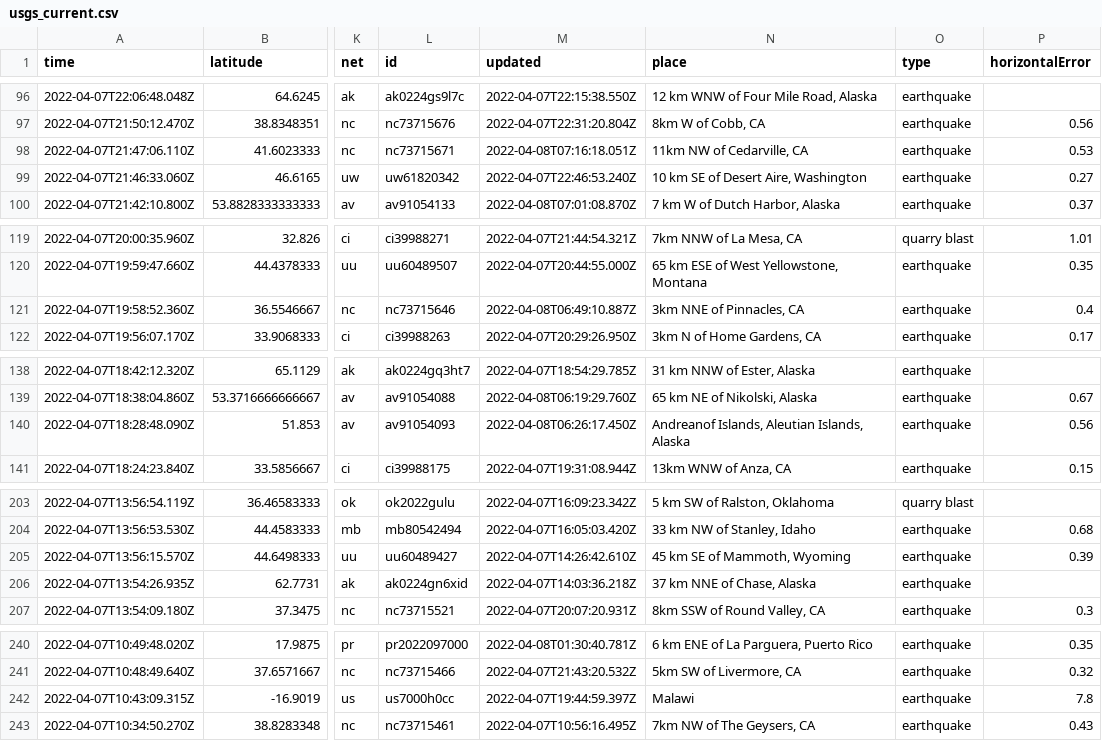
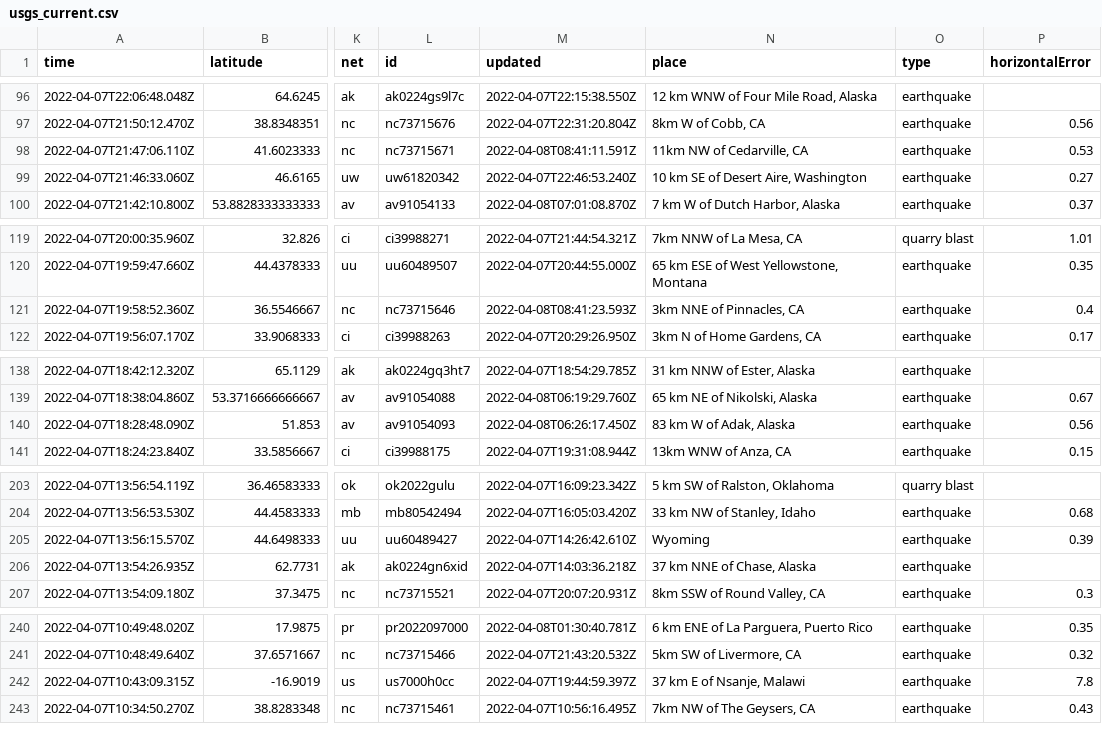
Before and after one commit to dlbranham/my-data-robot, a CSV file: usgs_current.csv, drawn as a sheet; only a part is shown, gaps mark what is left out; the diff covers the shown part only; the diff names each change by its address in the sheet, - before the commit and + after, or states it on an @@ line.

```diff
--- a/usgs_current.csv
+++ b/usgs_current.csv
-M98 (updated): 2022-04-08T07:16:18.051Z
+M98 (updated): 2022-04-08T08:41:11.591Z
-M121 (updated): 2022-04-08T06:49:10.887Z
+M121 (updated): 2022-04-08T08:41:23.593Z
-N140 (place): Andreanof Islands, Aleutian Islands, Alaska
+N140 (place): 83 km W of Adak, Alaska
-N205 (place): 45 km SE of Mammoth, Wyoming
+N205 (place): Wyoming
-N242 (place): Malawi
+N242 (place): 37 km E of Nsanje, Malawi
```
Also changed, not shown: 3 removed rows and 7 edited cells elsewhere in this file.
